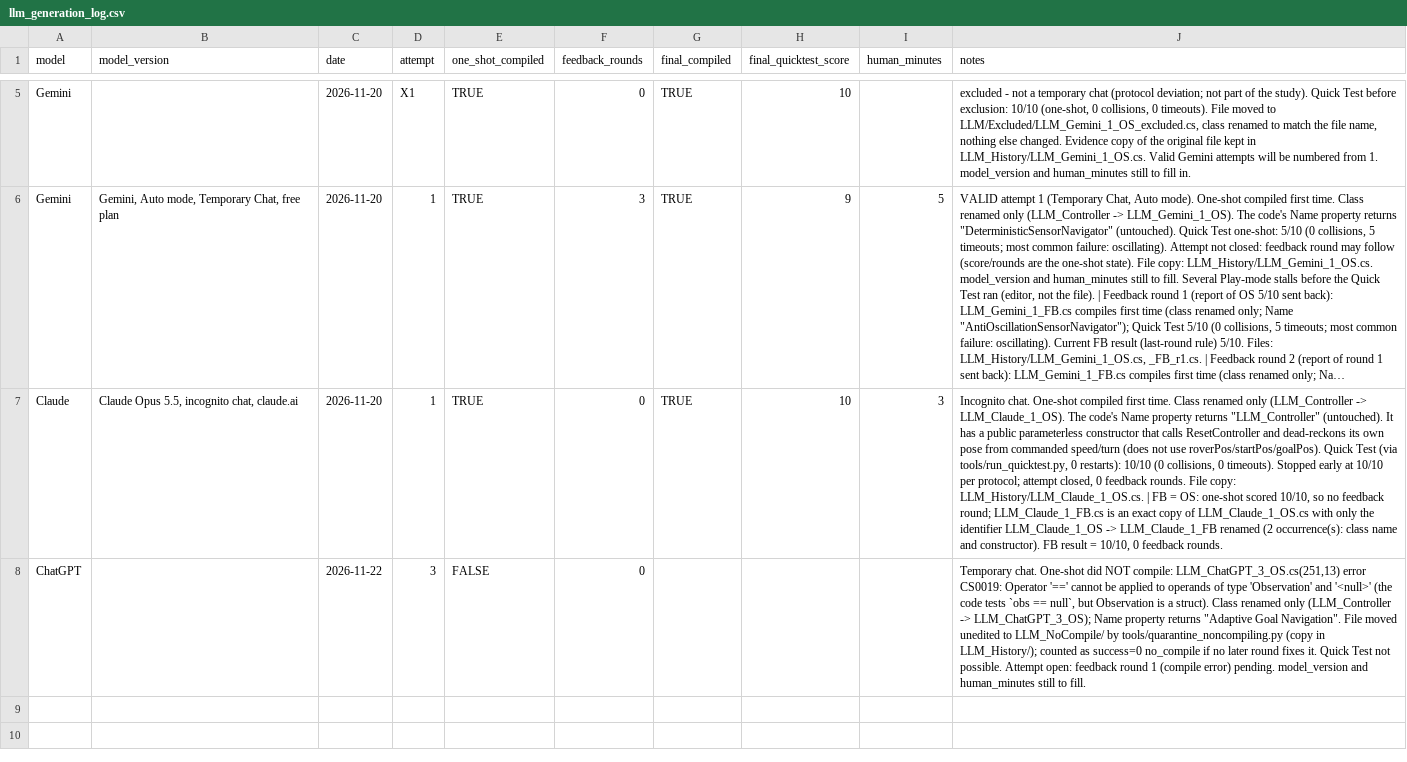
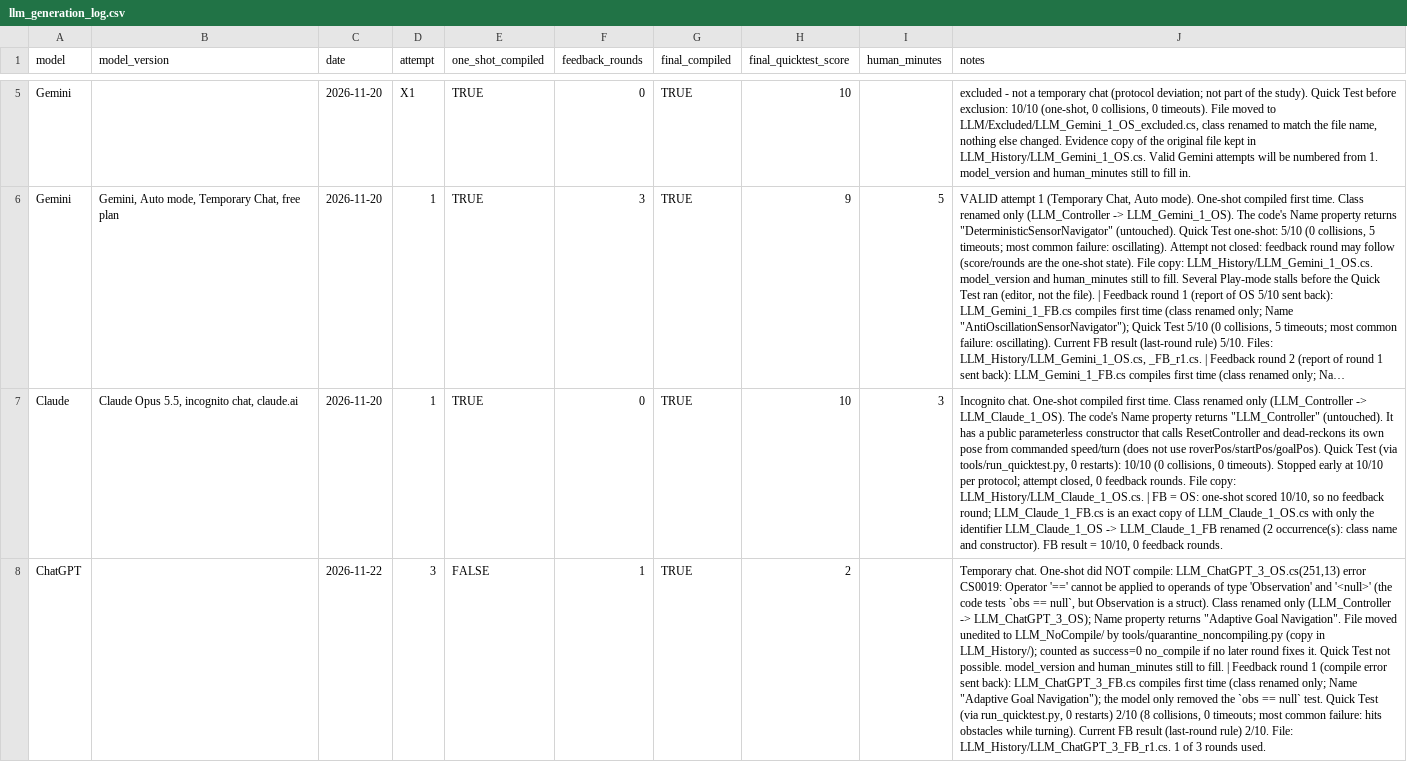
Before and after one commit to Hsk2711/llm-rover-controller-benchmark, a CSV file: results/llm_generation_log.csv, drawn as a sheet; only a part is shown, gaps mark what is left out; long unchanged cells end in …; the diff names each change by its address in the sheet, - before the commit and + after, or states it on an @@ line.

```diff
--- a/results/llm_generation_log.csv
+++ b/results/llm_generation_log.csv
-F8 (feedback_rounds): 0
+F8 (feedback_rounds): 1
-G8 (final_compiled): (empty)
+G8 (final_compiled): TRUE
-H8 (final_quicktest_score): (empty)
+H8 (final_quicktest_score): 2
-J8 (notes): …not possible. Attempt open: feedback round 1 (compile error) pending. model_version and human_minutes still to fill.
+J8 (notes): …not possible. model_version and human_minutes still to fill. | Feedback round 1 (compile error sent back): LLM_ChatGPT_3_FB.cs compiles first time (class renamed only; Name "Adaptive Goal Navigation"); the model only removed the `obs == null` test. Quick Test (via run_quicktest.py, 0 restarts) 2/10 (8 collisions, 0 timeouts; most common failure: hits obstacles while turning). Current FB result (last-round rule) 2/10. File: LLM_History/LLM_ChatGPT_3_FB_r1.cs. 1 of 3 rounds used.
```
Also changed, not shown: results/quicktest_restarts.csv, 5 other files.
